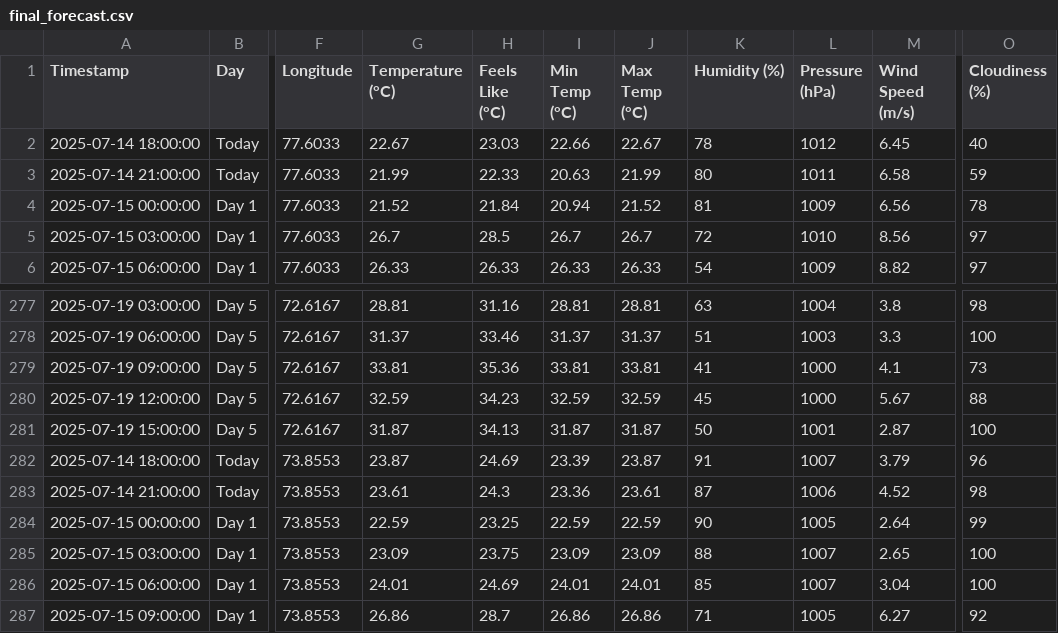
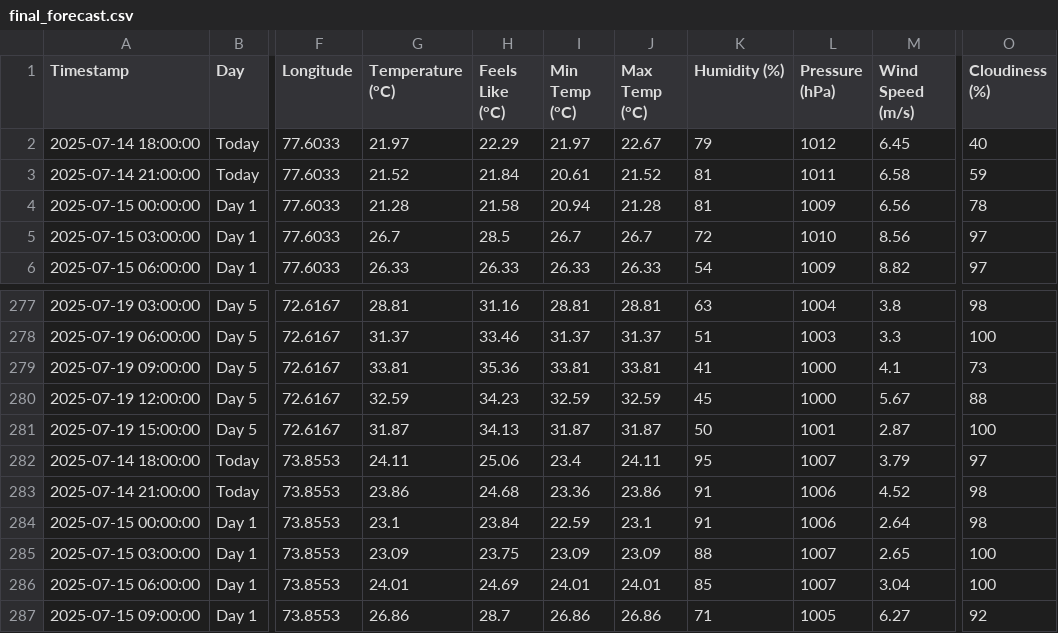
Before and after one commit to arshadlite/weather, a CSV file: final_forecast.csv, drawn as a sheet; only a part is shown, gaps mark what is left out; the diff covers the shown part only; the diff names each change by its address in the sheet, - before the commit and + after, or states it on an @@ line.

```diff
--- a/final_forecast.csv
+++ b/final_forecast.csv
-G2 (Temperature (°C)): 22.67
+G2 (Temperature (°C)): 21.97
-H2 (Feels Like (°C)): 23.03
+H2 (Feels Like (°C)): 22.29
-I2 (Min Temp (°C)): 22.66
+I2 (Min Temp (°C)): 21.97
-K2 (Humidity (%)): 78
+K2 (Humidity (%)): 79
-G3 (Temperature (°C)): 21.99
+G3 (Temperature (°C)): 21.52
-H3 (Feels Like (°C)): 22.33
+H3 (Feels Like (°C)): 21.84
-I3 (Min Temp (°C)): 20.63
+I3 (Min Temp (°C)): 20.61
-J3 (Max Temp (°C)): 21.99
+J3 (Max Temp (°C)): 21.52
-K3 (Humidity (%)): 80
+K3 (Humidity (%)): 81
-G4 (Temperature (°C)): 21.52
+G4 (Temperature (°C)): 21.28
-H4 (Feels Like (°C)): 21.84
+H4 (Feels Like (°C)): 21.58
-J4 (Max Temp (°C)): 21.52
+J4 (Max Temp (°C)): 21.28
-G282 (Temperature (°C)): 23.87
+G282 (Temperature (°C)): 24.11
-H282 (Feels Like (°C)): 24.69
+H282 (Feels Like (°C)): 25.06
-I282 (Min Temp (°C)): 23.39
+I282 (Min Temp (°C)): 23.4
-J282 (Max Temp (°C)): 23.87
+J282 (Max Temp (°C)): 24.11
-K282 (Humidity (%)): 91
+K282 (Humidity (%)): 95
-O282 (Cloudiness (%)): 96
+O282 (Cloudiness (%)): 97
-G283 (Temperature (°C)): 23.61
+G283 (Temperature (°C)): 23.86
-H283 (Feels Like (°C)): 24.3
+H283 (Feels Like (°C)): 24.68
-J283 (Max Temp (°C)): 23.61
+J283 (Max Temp (°C)): 23.86
-K283 (Humidity (%)): 87
+K283 (Humidity (%)): 91
-G284 (Temperature (°C)): 22.59
+G284 (Temperature (°C)): 23.1
-H284 (Feels Like (°C)): 23.25
+H284 (Feels Like (°C)): 23.84
-J284 (Max Temp (°C)): 22.59
+J284 (Max Temp (°C)): 23.1
-K284 (Humidity (%)): 90
+K284 (Humidity (%)): 91
-L284 (Pressure (hPa)): 1005
+L284 (Pressure (hPa)): 1006
-O284 (Cloudiness (%)): 99
+O284 (Cloudiness (%)): 98
```
Also changed, not shown: 113 edited cells elsewhere in this file.
